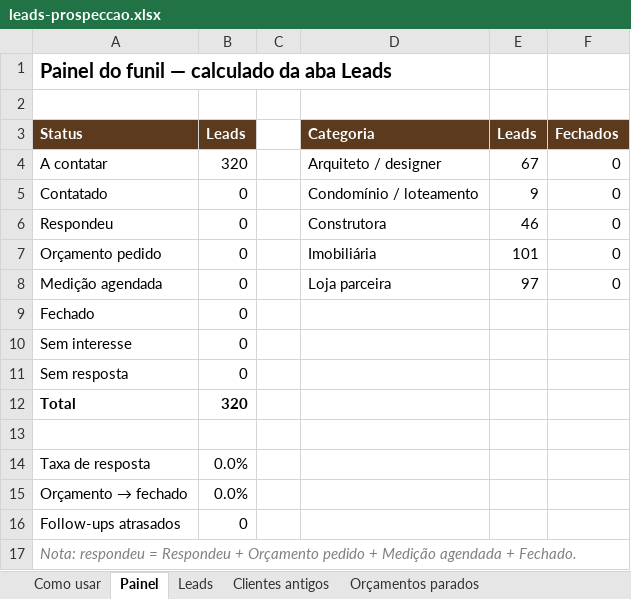
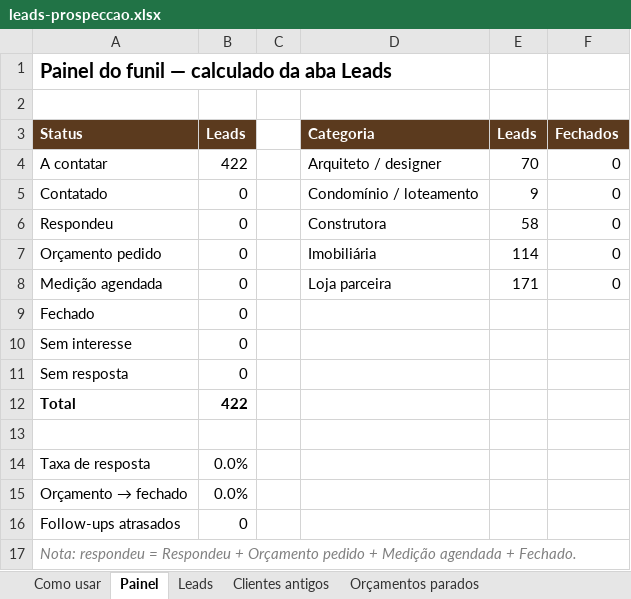
Before and after one commit to contrynegocios26-cyber/instagram-agent-skill, an Excel workbook: prospeccao/leads-prospeccao.xlsx, sheet Painel, drawn as a sheet; values as stored, in another font and other column widths than the file's, no borders; the diff names each change by its address in the sheet, - before the commit and + after, or states it on an @@ line.

```diff
--- a/prospeccao/leads-prospeccao.xlsx (sheet Painel)
+++ b/prospeccao/leads-prospeccao.xlsx (sheet Painel)
-B4 (Leads): 320
+B4 (Leads): 422
-E4 (Leads): 67
+E4 (Leads): 70
-E6 (Leads): 46
+E6 (Leads): 58
-E7 (Leads): 101
+E7 (Leads): 114
-E8 (Leads): 97
+E8 (Leads): 171
-B12 (Leads): 320
+B12 (Leads): 422
```
Also changed, not shown: sheet Leads, 2 other files.
